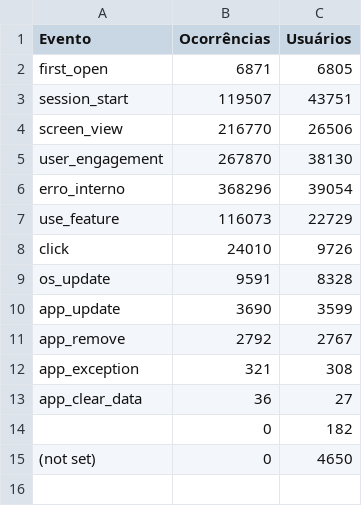
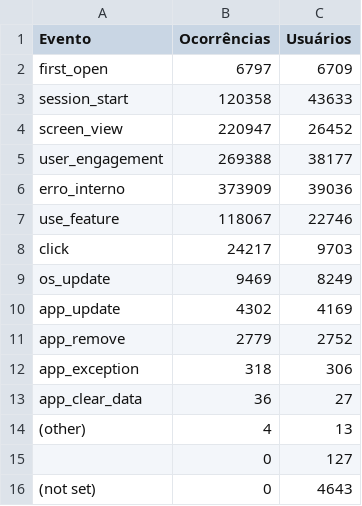
Before and after one commit to fabioramos-02/matomo, a CSV file: matomo-analytics-dashboard/exports/ga_funnel.csv, drawn as a sheet.

```diff
--- a/matomo-analytics-dashboard/exports/ga_funnel.csv
+++ b/matomo-analytics-dashboard/exports/ga_funnel.csv
@@ -1,15 +1,16 @@
 Evento;Ocorrências;Usuários
-first_open;6871;6805
-session_start;119507;43751
-screen_view;216770;26506
-user_engagement;267870;38130
-erro_interno;368296;39054
-use_feature;116073;22729
-click;24010;9726
-os_update;9591;8328
-app_update;3690;3599
-app_remove;2792;2767
-app_exception;321;308
+first_open;6797;6709
+session_start;120358;43633
+screen_view;220947;26452
+user_engagement;269388;38177
+erro_interno;373909;39036
+use_feature;118067;22746
+click;24217;9703
+os_update;9469;8249
+app_update;4302;4169
+app_remove;2779;2752
+app_exception;318;306
 app_clear_data;36;27
-;0;182
-(not set);0;4650
+(other);4;13
+;0;127
+(not set);0;4643
```
Also changed, not shown: matomo-analytics-dashboard/exports/ga_cities.csv, matomo-analytics-dashboard/exports/ga_links.csv, 4 other files.
